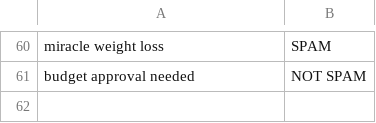
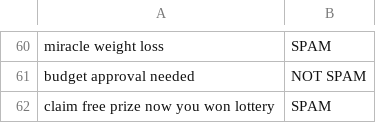
Before and after one commit to KulsoomAzmat9/spam-classifier-svm, a CSV file: email_data.csv, drawn as a sheet; only a part is shown, gaps mark what is left out; the diff names each change by its address in the sheet, - before the commit and + after, or states it on an @@ line.

Commit message:
Update email_data.csv

```diff
--- a/email_data.csv
+++ b/email_data.csv
+row 62: claim free prize now you won lottery | SPAM
```
